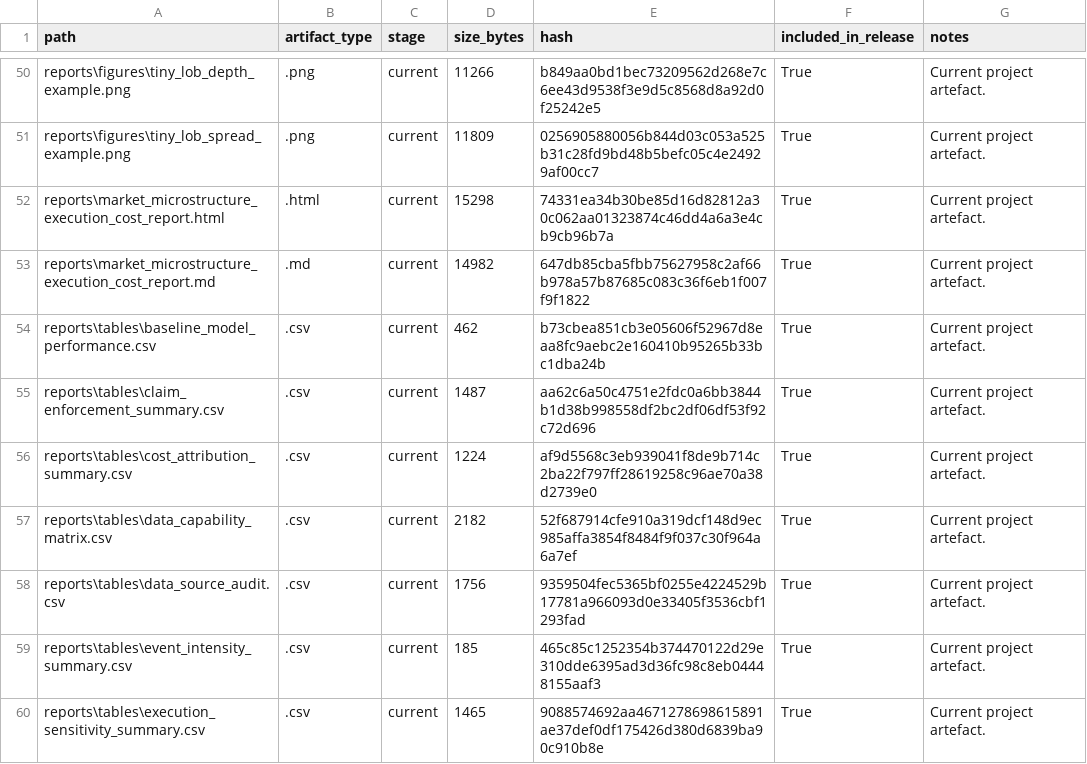
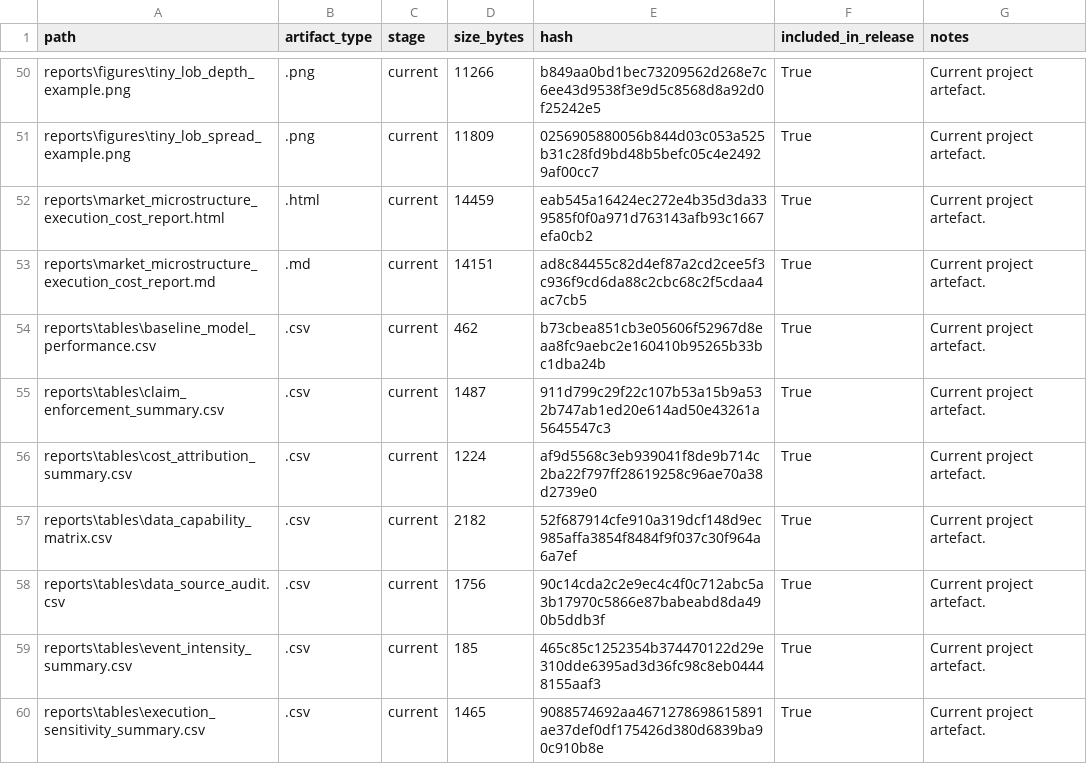
Before and after one commit to JosephNjiru/market-microstructure-execution-cost-research, a CSV file: reports/tables/final_release_manifest.csv, drawn as a sheet; only a part is shown, gaps mark what is left out; the diff covers the shown part only.

```diff
--- a/reports/tables/final_release_manifest.csv
+++ b/reports/tables/final_release_manifest.csv
@@ -51,9 +51,9 @@ reports\figures\tiny_lob_depth_example.png,.png,current,11266,b849aa0bd1bec73209
 reports\figures\tiny_lob_spread_example.png,.png,current,11809,0256905880056b844d03c053a525b31c28fd9bd48b5befc05c4e24929af00cc7,True,Current project artefact.
-reports\market_microstructure_execution_cost_report.html,.html,current,15298,74331ea34b30be85d16d82812a30c062aa01323874c46dd4a6a3e4cb9cb96b7a,True,Current project artefact.
-reports\market_microstructure_execution_cost_report.md,.md,current,14982,647db85cba5fbb75627958c2af66b978a57b87685c083c36f6eb1f007f9f1822,True,Current project artefact.
+reports\market_microstructure_execution_cost_report.html,.html,current,14459,eab545a16424ec272e4b35d3da339585f0f0a971d763143afb93c1667efa0cb2,True,Current project artefact.
+reports\market_microstructure_execution_cost_report.md,.md,current,14151,ad8c84455c82d4ef87a2cd2cee5f3c936f9cd6da88c2cbc68c2f5cdaa4ac7cb5,True,Current project artefact.
 reports\tables\baseline_model_performance.csv,.csv,current,462,b73cbea851cb3e05606f52967d8eaa8fc9aebc2e160410b95265b33bc1dba24b,True,Current project artefact.
-reports\tables\claim_enforcement_summary.csv,.csv,current,1487,aa62c6a50c4751e2fdc0a6bb3844b1d38b998558df2bc2df06df53f92c72d696,True,Current project artefact.
+reports\tables\claim_enforcement_summary.csv,.csv,current,1487,911d799c29f22c107b53a15b9a532b747ab1ed20e614ad50e43261a5645547c3,True,Current project artefact.
 reports\tables\cost_attribution_summary.csv,.csv,current,1224,af9d5568c3eb939041f8de9b714c2ba22f797ff28619258c96ae70a38d2739e0,True,Current project artefact.
 reports\tables\data_capability_matrix.csv,.csv,current,2182,52f687914cfe910a319dcf148d9ec985affa3854f8484f9f037c30f964a6a7ef,True,Current project artefact.
-reports\tables\data_source_audit.csv,.csv,current,1756,9359504fec5365bf0255e4224529b17781a966093d0e33405f3536cbf1293fad,True,Current project artefact.
+reports\tables\data_source_audit.csv,.csv,current,1756,90c14cda2c2e9ec4c4f0c712abc5a3b17970c5866e87babeabd8da490b5ddb3f,True,Current project artefact.
 reports\tables\event_intensity_summary.csv,.csv,current,185,465c85c1252354b374470122d29e310dde6395ad3d36fc98c8eb04448155aaf3,True,Current project artefact.
```
Also changed, not shown: 1 added row, 1 removed row and 50 edited cells elsewhere in this file, reports/tables/claim_enforcement_summary.csv, reports/tables/data_source_audit.csv, 34 other files.
